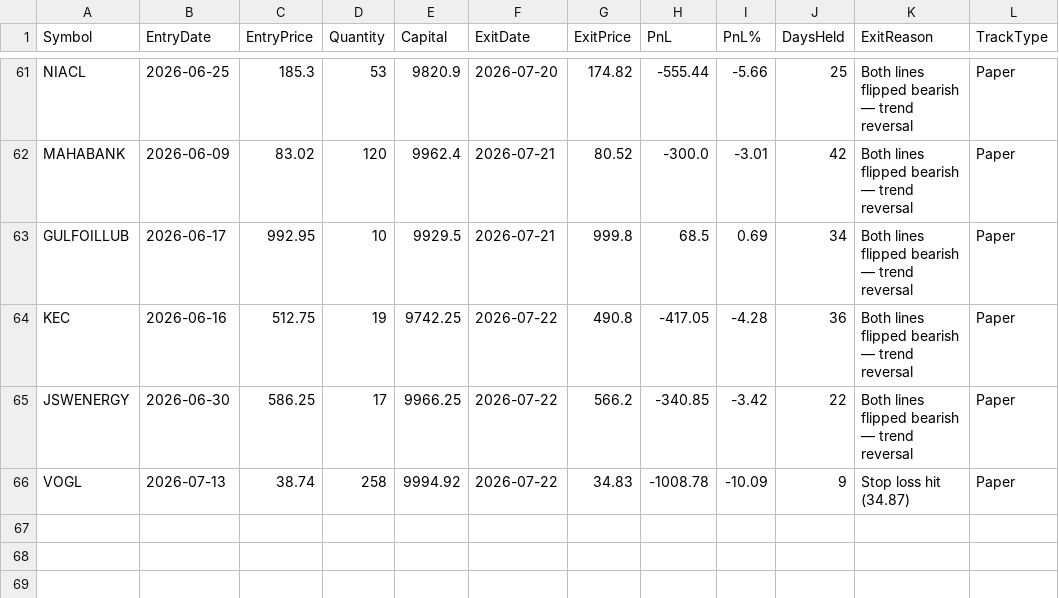
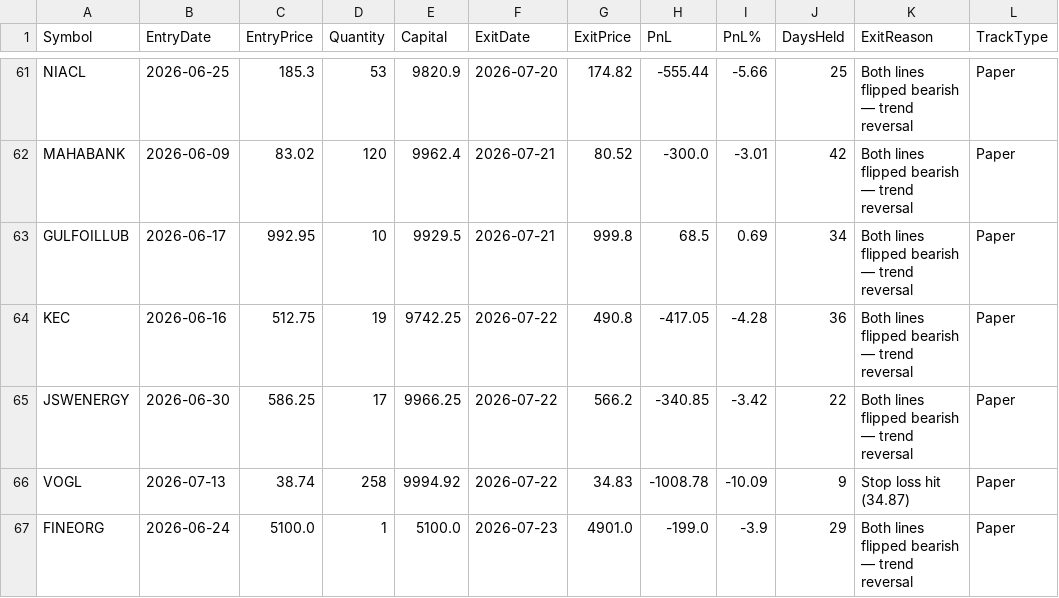
Before and after one commit to finnyrajmann/nse-dual_trend, a CSV file: data/dt_trade_log.csv, drawn as a sheet; only a part is shown, gaps mark what is left out.

Commit message:
Auto-update — 2026-07-23

```diff
--- a/data/dt_trade_log.csv
+++ b/data/dt_trade_log.csv
@@ -66 +66,2 @@ JSWENERGY,2026-06-30,586.25,17,9966.25,2026-07-22,566.2,-340.85,-3.42,22,Both li
 VOGL,2026-07-13,38.74,258,9994.92,2026-07-22,34.83,-1008.78,-10.09,9,Stop loss hit (34.87),Paper
+FINEORG,2026-06-24,5100.0,1,5100.0,2026-07-23,4901.0,-199.0,-3.9,29,Both lines flipped bearish — trend reversal,Paper
```
